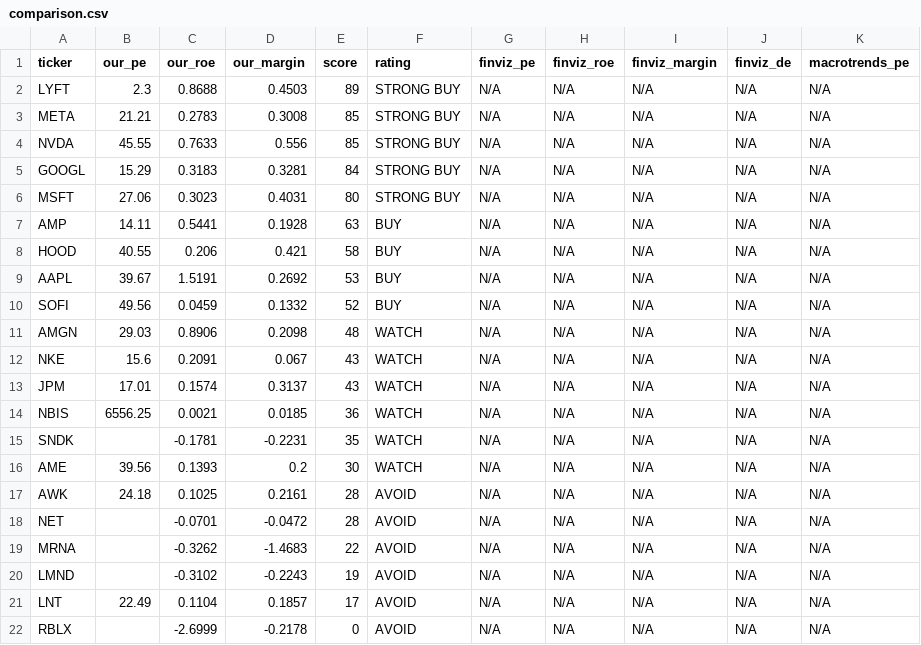
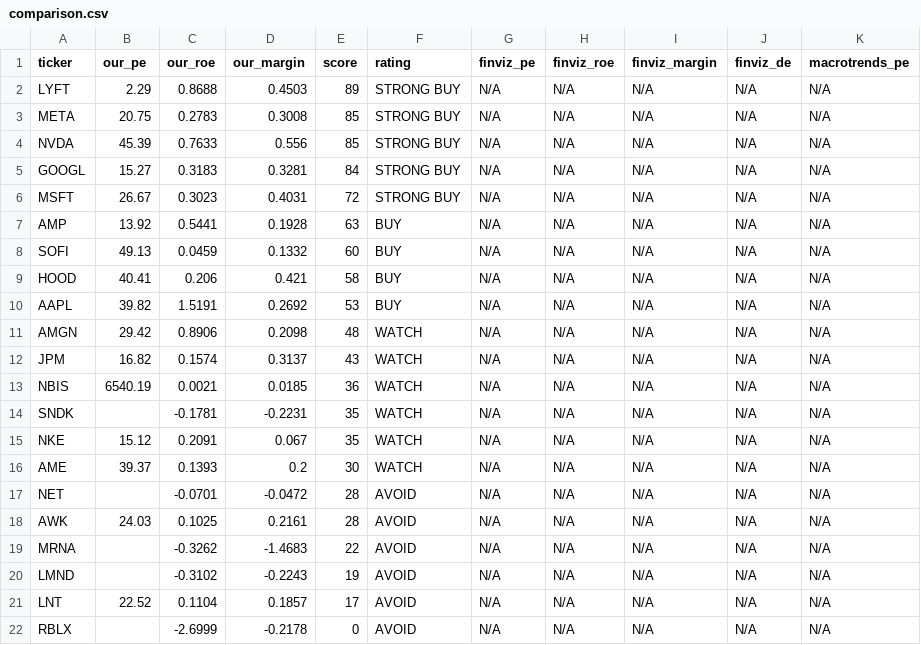
Before and after one commit to leafy-joyce-t/stock-tracker, a CSV file: data/comparison.csv, drawn as a sheet.

```diff
--- a/data/comparison.csv
+++ b/data/comparison.csv
@@ -1,22 +1,22 @@
 ticker,our_pe,our_roe,our_margin,score,rating,finviz_pe,finviz_roe,finviz_margin,finviz_de,macrotrends_pe
-LYFT,2.3,0.8688,0.4503,89,STRONG BUY,N/A,N/A,N/A,N/A,N/A
-META,21.21,0.2783,0.3008,85,STRONG BUY,N/A,N/A,N/A,N/A,N/A
-NVDA,45.55,0.7633,0.556,85,STRONG BUY,N/A,N/A,N/A,N/A,N/A
-GOOGL,15.29,0.3183,0.3281,84,STRONG BUY,N/A,N/A,N/A,N/A,N/A
-MSFT,27.06,0.3023,0.4031,80,STRONG BUY,N/A,N/A,N/A,N/A,N/A
-AMP,14.11,0.5441,0.1928,63,BUY,N/A,N/A,N/A,N/A,N/A
-HOOD,40.55,0.206,0.421,58,BUY,N/A,N/A,N/A,N/A,N/A
-AAPL,39.67,1.5191,0.2692,53,BUY,N/A,N/A,N/A,N/A,N/A
-SOFI,49.56,0.0459,0.1332,52,BUY,N/A,N/A,N/A,N/A,N/A
-AMGN,29.03,0.8906,0.2098,48,WATCH,N/A,N/A,N/A,N/A,N/A
-NKE,15.6,0.2091,0.067,43,WATCH,N/A,N/A,N/A,N/A,N/A
-JPM,17.01,0.1574,0.3137,43,WATCH,N/A,N/A,N/A,N/A,N/A
-NBIS,6556.25,0.0021,0.0185,36,WATCH,N/A,N/A,N/A,N/A,N/A
+LYFT,2.29,0.8688,0.4503,89,STRONG BUY,N/A,N/A,N/A,N/A,N/A
+META,20.75,0.2783,0.3008,85,STRONG BUY,N/A,N/A,N/A,N/A,N/A
+NVDA,45.39,0.7633,0.556,85,STRONG BUY,N/A,N/A,N/A,N/A,N/A
+GOOGL,15.27,0.3183,0.3281,84,STRONG BUY,N/A,N/A,N/A,N/A,N/A
+MSFT,26.67,0.3023,0.4031,72,STRONG BUY,N/A,N/A,N/A,N/A,N/A
+AMP,13.92,0.5441,0.1928,63,BUY,N/A,N/A,N/A,N/A,N/A
+SOFI,49.13,0.0459,0.1332,60,BUY,N/A,N/A,N/A,N/A,N/A
+HOOD,40.41,0.206,0.421,58,BUY,N/A,N/A,N/A,N/A,N/A
+AAPL,39.82,1.5191,0.2692,53,BUY,N/A,N/A,N/A,N/A,N/A
+AMGN,29.42,0.8906,0.2098,48,WATCH,N/A,N/A,N/A,N/A,N/A
+JPM,16.82,0.1574,0.3137,43,WATCH,N/A,N/A,N/A,N/A,N/A
+NBIS,6540.19,0.0021,0.0185,36,WATCH,N/A,N/A,N/A,N/A,N/A
 SNDK,,-0.1781,-0.2231,35,WATCH,N/A,N/A,N/A,N/A,N/A
-AME,39.56,0.1393,0.2,30,WATCH,N/A,N/A,N/A,N/A,N/A
-AWK,24.18,0.1025,0.2161,28,AVOID,N/A,N/A,N/A,N/A,N/A
+NKE,15.12,0.2091,0.067,35,WATCH,N/A,N/A,N/A,N/A,N/A
+AME,39.37,0.1393,0.2,30,WATCH,N/A,N/A,N/A,N/A,N/A
 NET,,-0.0701,-0.0472,28,AVOID,N/A,N/A,N/A,N/A,N/A
+AWK,24.03,0.1025,0.2161,28,AVOID,N/A,N/A,N/A,N/A,N/A
 MRNA,,-0.3262,-1.4683,22,AVOID,N/A,N/A,N/A,N/A,N/A
 LMND,,-0.3102,-0.2243,19,AVOID,N/A,N/A,N/A,N/A,N/A
-LNT,22.49,0.1104,0.1857,17,AVOID,N/A,N/A,N/A,N/A,N/A
+LNT,22.52,0.1104,0.1857,17,AVOID,N/A,N/A,N/A,N/A,N/A
 RBLX,,-2.6999,-0.2178,0,AVOID,N/A,N/A,N/A,N/A,N/A
```
Also changed, not shown: data/calculated_ratios.csv, data/financials/NBIS_income.csv, 24 other files.
